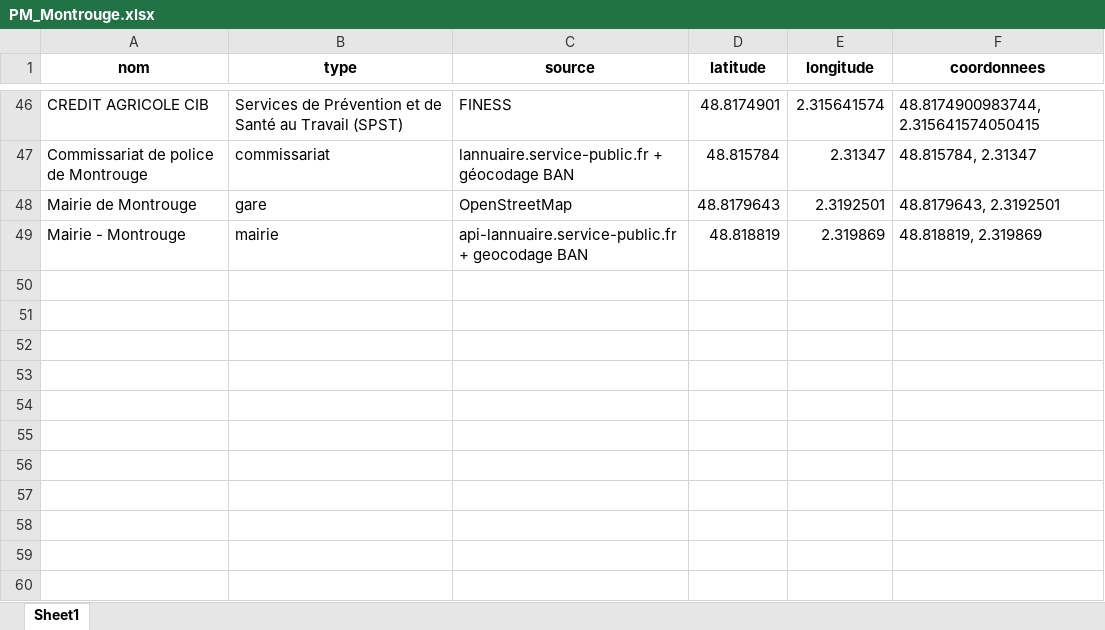
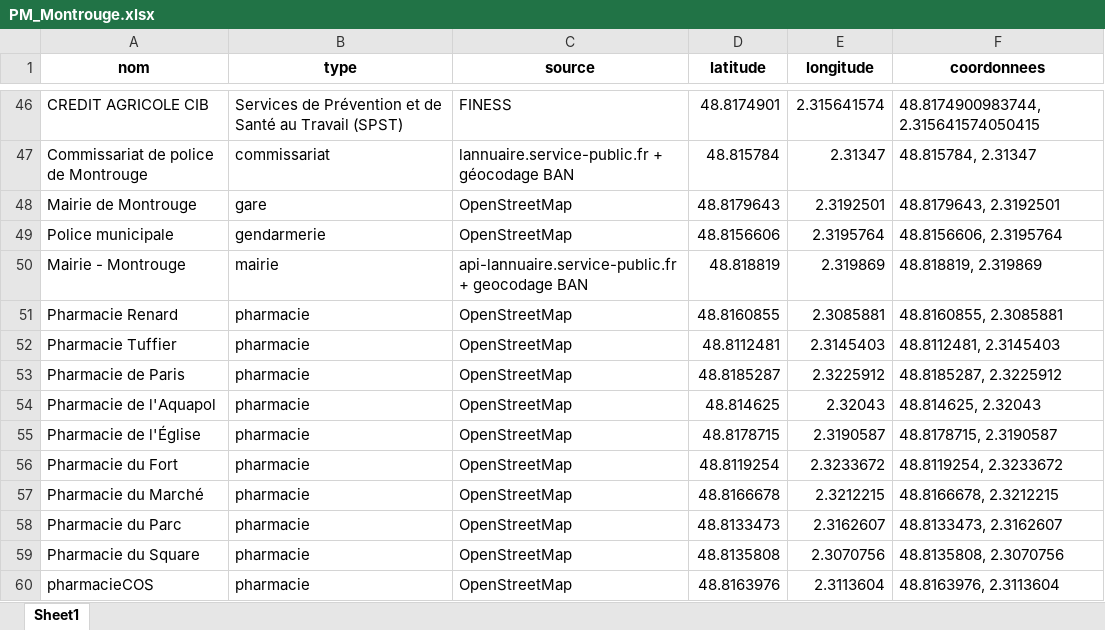
Before and after one commit to Rayane-stud/Prototype_Appli_DefisAccess, an Excel workbook: data/raw/PM/PM_Montrouge.xlsx, sheet Sheet1, drawn as a sheet; only a part is shown, gaps mark what is left out; values as stored, in another font and other column widths than the file's, no borders; the diff names each change by its address in the sheet, - before the commit and + after, or states it on an @@ line.

```diff
--- a/data/raw/PM/PM_Montrouge.xlsx (sheet Sheet1)
+++ b/data/raw/PM/PM_Montrouge.xlsx (sheet Sheet1)
+row 49: Police municipale | gendarmerie | OpenStreetMap | 48.8156606 | 2.3195764 | 48.8156606, 2.3195764
+row 51: Pharmacie Renard | pharmacie | OpenStreetMap | 48.8160855 | 2.3085881 | 48.8160855, 2.3085881
+row 52: Pharmacie Tuffier | pharmacie | OpenStreetMap | 48.8112481 | 2.3145403 | 48.8112481, 2.3145403
+row 53: Pharmacie de Paris | pharmacie | OpenStreetMap | 48.8185287 | 2.3225912 | 48.8185287, 2.3225912
+row 54: Pharmacie de l'Aquapol | pharmacie | OpenStreetMap | 48.814625 | 2.32043 | 48.814625, 2.32043
+row 55: Pharmacie de l'Église | pharmacie | OpenStreetMap | 48.8178715 | 2.3190587 | 48.8178715, 2.3190587
+row 56: Pharmacie du Fort | pharmacie | OpenStreetMap | 48.8119254 | 2.3233672 | 48.8119254, 2.3233672
+row 57: Pharmacie du Marché | pharmacie | OpenStreetMap | 48.8166678 | 2.3212215 | 48.8166678, 2.3212215
+row 58: Pharmacie du Parc | pharmacie | OpenStreetMap | 48.8133473 | 2.3162607 | 48.8133473, 2.3162607
+row 59: Pharmacie du Square | pharmacie | OpenStreetMap | 48.8135808 | 2.3070756 | 48.8135808, 2.3070756
+row 60: pharmacieCOS | pharmacie | OpenStreetMap | 48.8163976 | 2.3113604 | 48.8163976, 2.3113604
```
Also changed, not shown: 2 other files.
